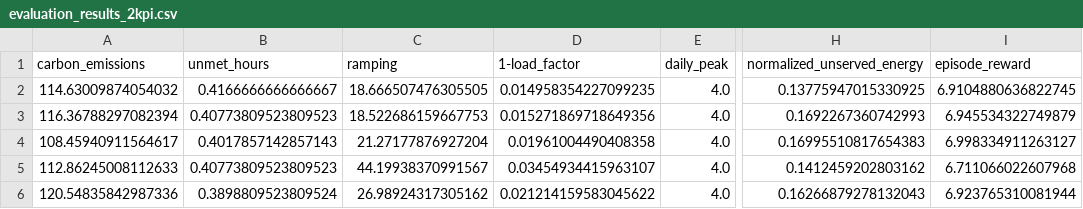
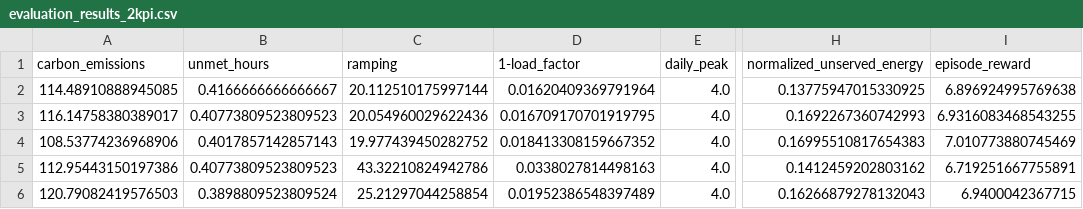
Before and after one commit to djacoo/AICrowdTesting, a CSV file: evaluation_results_2kpi.csv, drawn as a sheet; only a part is shown, gaps mark what is left out; the diff names each change by its address in the sheet, - before the commit and + after, or states it on an @@ line.

```diff
--- a/evaluation_results_2kpi.csv
+++ b/evaluation_results_2kpi.csv
-A2 (carbon_emissions): 114.63009874054032
+A2 (carbon_emissions): 114.48910888945085
-C2 (ramping): 18.666507476305505
+C2 (ramping): 20.112510175997144
-D2 (1-load_factor): 0.014958354227099235
+D2 (1-load_factor): 0.01620409369791964
-I2 (episode_reward): 6.9104880636822745
+I2 (episode_reward): 6.896924995769638
-A3 (carbon_emissions): 116.36788297082394
+A3 (carbon_emissions): 116.14758380389017
-C3 (ramping): 18.522686159667753
+C3 (ramping): 20.054960029622436
-D3 (1-load_factor): 0.015271869718649356
+D3 (1-load_factor): 0.016709170701919795
-I3 (episode_reward): 6.945534322749879
+I3 (episode_reward): 6.9316083468543255
-A4 (carbon_emissions): 108.45940911564617
+A4 (carbon_emissions): 108.53774236968906
-C4 (ramping): 21.27177876927204
+C4 (ramping): 19.977439450282752
-D4 (1-load_factor): 0.01961004490408358
+D4 (1-load_factor): 0.018413308159667352
-I4 (episode_reward): 6.998334911263127
+I4 (episode_reward): 7.010773880745469
-A5 (carbon_emissions): 112.86245008112633
+A5 (carbon_emissions): 112.95443150197386
-C5 (ramping): 44.19938370991567
+C5 (ramping): 43.32210824942786
-D5 (1-load_factor): 0.03454934415963107
+D5 (1-load_factor): 0.0338027814498163
-I5 (episode_reward): 6.711066022607968
+I5 (episode_reward): 6.719251667755891
-A6 (carbon_emissions): 120.54835842987336
+A6 (carbon_emissions): 120.79082419576503
-C6 (ramping): 26.98924317305162
+C6 (ramping): 25.21297044258854
-D6 (1-load_factor): 0.021214159583045622
+D6 (1-load_factor): 0.01952386548397489
-I6 (episode_reward): 6.923765310081944
+I6 (episode_reward): 6.9400042367715
```
Also changed, not shown: evaluation_results_multi_kpi.csv, 55 other files.
